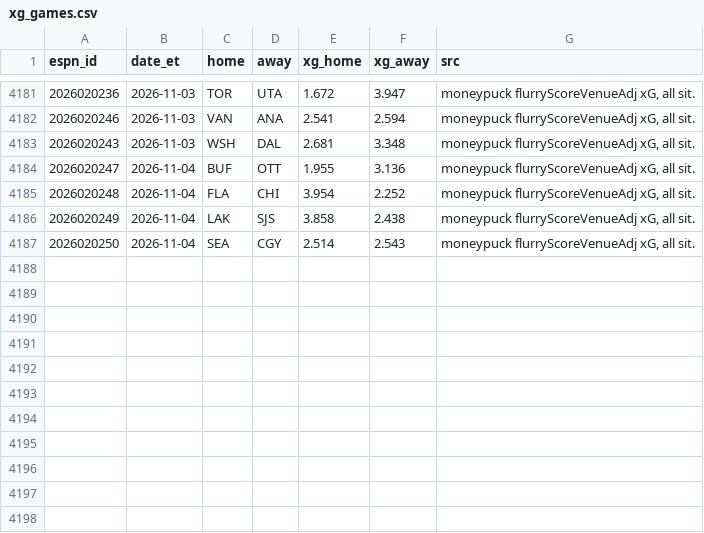
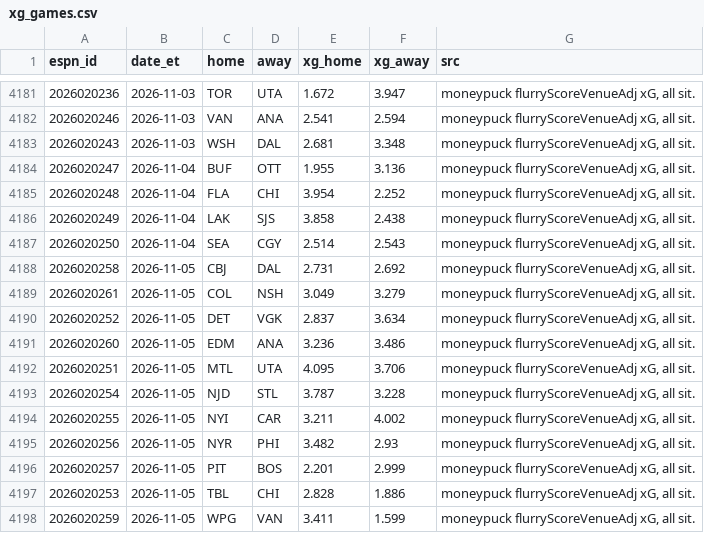
Before and after one commit to herrera32416-pixel/strawhat-desk, a CSV file: v1/data/history/nhl/xg_games.csv, drawn as a sheet; only a part is shown, gaps mark what is left out.

```diff
--- a/v1/data/history/nhl/xg_games.csv
+++ b/v1/data/history/nhl/xg_games.csv
@@ -4187 +4187,12 @@ espn_id,date_et,home,away,xg_home,xg_away,src
 2026020250,2026-11-04,SEA,CGY,2.514,2.543,"moneypuck flurryScoreVenueAdj xG, all sit."
+2026020258,2026-11-05,CBJ,DAL,2.731,2.692,"moneypuck flurryScoreVenueAdj xG, all sit."
+2026020261,2026-11-05,COL,NSH,3.049,3.279,"moneypuck flurryScoreVenueAdj xG, all sit."
+2026020252,2026-11-05,DET,VGK,2.837,3.634,"moneypuck flurryScoreVenueAdj xG, all sit."
+2026020260,2026-11-05,EDM,ANA,3.236,3.486,"moneypuck flurryScoreVenueAdj xG, all sit."
+2026020251,2026-11-05,MTL,UTA,4.095,3.706,"moneypuck flurryScoreVenueAdj xG, all sit."
+2026020254,2026-11-05,NJD,STL,3.787,3.228,"moneypuck flurryScoreVenueAdj xG, all sit."
+2026020255,2026-11-05,NYI,CAR,3.211,4.002,"moneypuck flurryScoreVenueAdj xG, all sit."
+2026020256,2026-11-05,NYR,PHI,3.482,2.93,"moneypuck flurryScoreVenueAdj xG, all sit."
+2026020257,2026-11-05,PIT,BOS,2.201,2.999,"moneypuck flurryScoreVenueAdj xG, all sit."
+2026020253,2026-11-05,TBL,CHI,2.828,1.886,"moneypuck flurryScoreVenueAdj xG, all sit."
+2026020259,2026-11-05,WPG,VAN,3.411,1.599,"moneypuck flurryScoreVenueAdj xG, all sit."
```
Also changed, not shown: v1/data/history/nhl/live_finals.csv, 15 other files.
